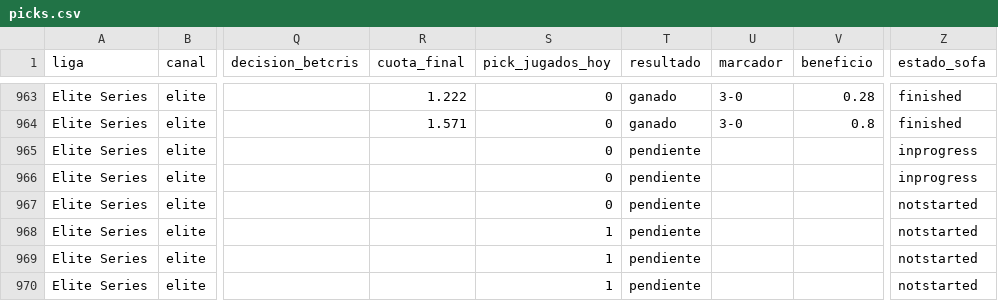
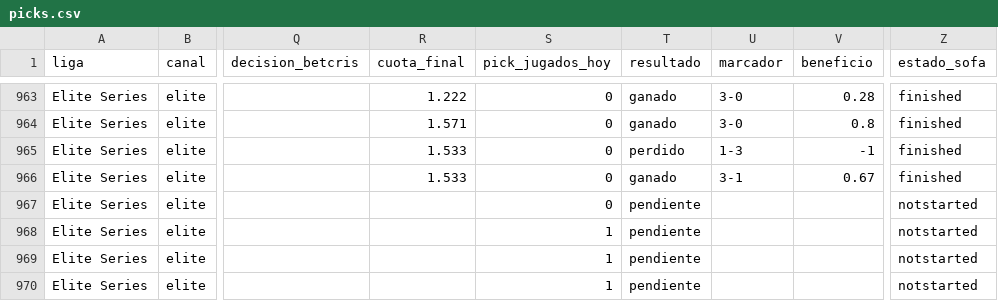
Before and after one commit to manuvaldespartera3-netizen/tt-multiliga, a CSV file: seguimiento/picks.csv, drawn as a sheet; only a part is shown, gaps mark what is left out; the diff names each change by its address in the sheet, - before the commit and + after, or states it on an @@ line.

Commit message:
Seguimiento TT Cup

```diff
--- a/seguimiento/picks.csv
+++ b/seguimiento/picks.csv
-R965:R966 (cuota_final): (empty)
+R965:R966 (cuota_final): 1.533
-T965 (resultado): pendiente
+T965 (resultado): perdido
-U965 (marcador): (empty)
+U965 (marcador): 1-3
-V965 (beneficio): (empty)
+V965 (beneficio): -1
-Z965:Z966 (estado_sofa): inprogress
+Z965:Z966 (estado_sofa): finished
-T966 (resultado): pendiente
+T966 (resultado): ganado
-U966 (marcador): (empty)
+U966 (marcador): 3-1
-V966 (beneficio): (empty)
+V966 (beneficio): 0.67
```
Also changed, not shown: 1 other file.
